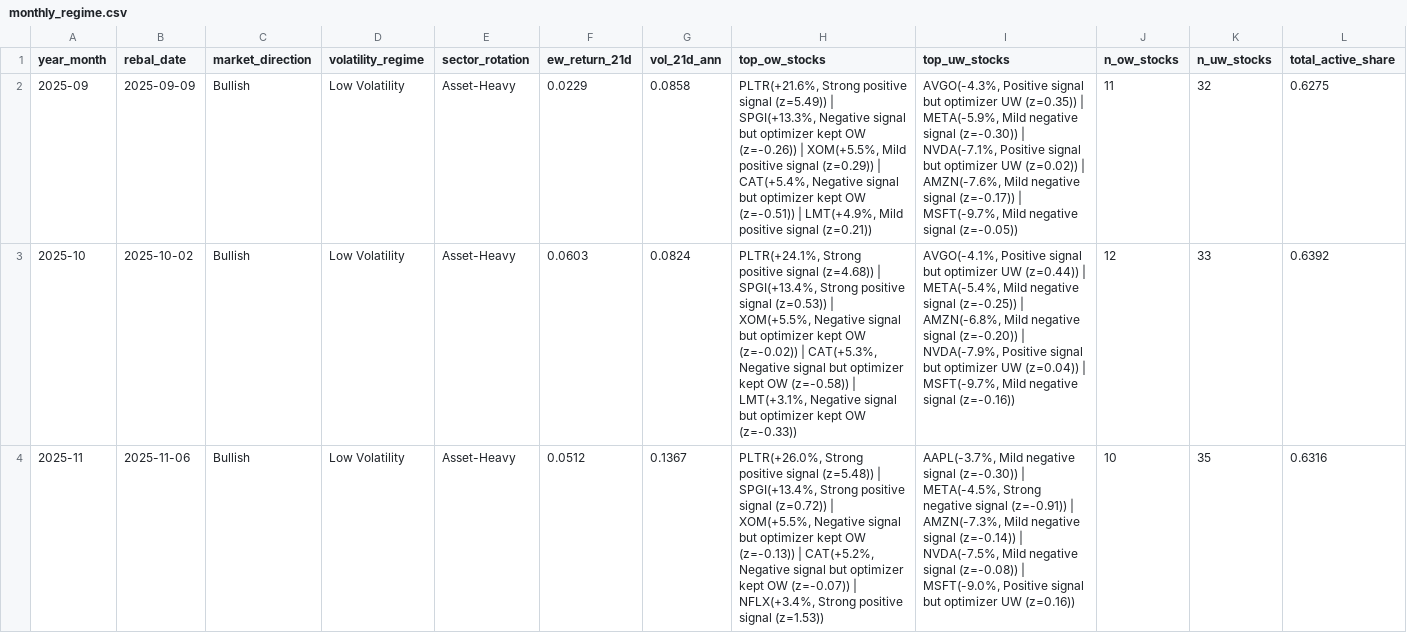
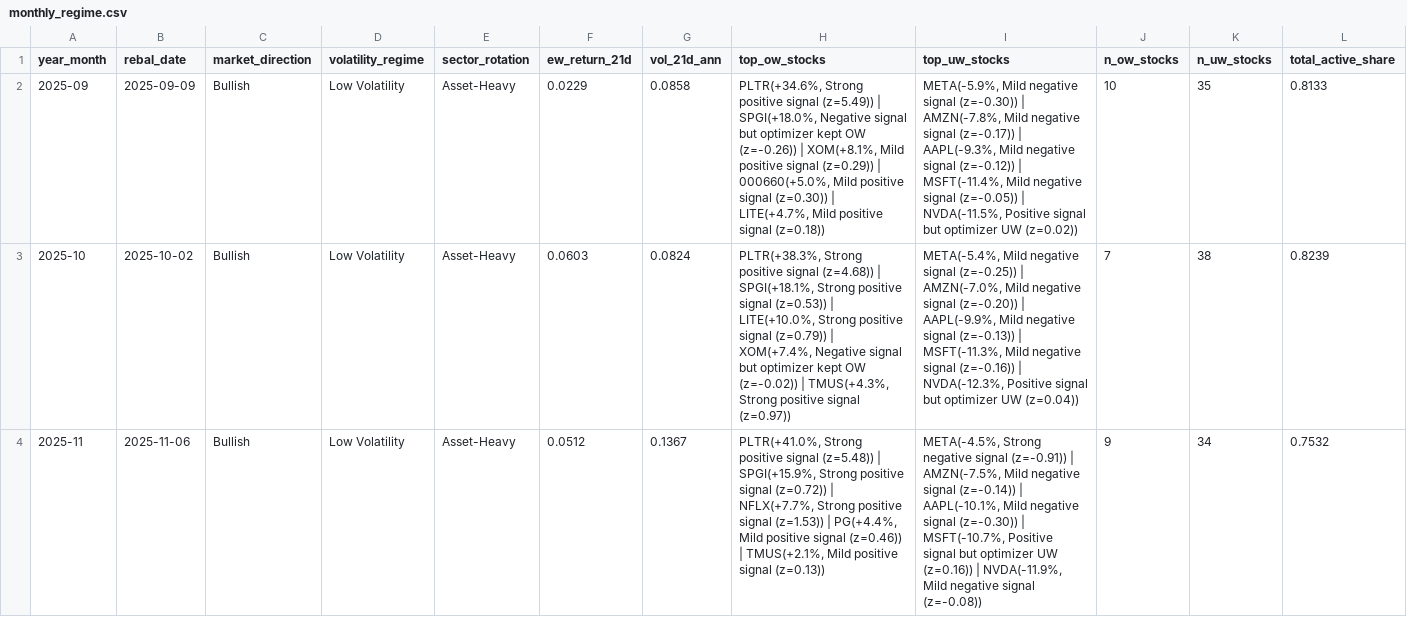
Before and after one commit to dnflsfud/ai-signal-portfolio, a CSV file: outputs/csv/monthly_regime.csv, drawn as a sheet; only a part is shown; the diff covers the shown part only; the diff names each change by its address in the sheet, - before the commit and + after, or states it on an @@ line.

```diff
--- a/outputs/csv/monthly_regime.csv
+++ b/outputs/csv/monthly_regime.csv
-H2 (top_ow_stocks): PLTR(+21.6%, Strong positive signal (z=5.49)) | SPGI(+13.3%, Negative signal but optimizer kept OW (z=-0.26)) | XOM(+5.5%, Mild positive signal (z=0.29)) | CAT(+5.4%, Negative signal but optimizer kept OW (z=-0.51)) | LMT(+4.9%, Mild positive signal (z=0.21))
+H2 (top_ow_stocks): PLTR(+34.6%, Strong positive signal (z=5.49)) | SPGI(+18.0%, Negative signal but optimizer kept OW (z=-0.26)) | XOM(+8.1%, Mild positive signal (z=0.29)) | 000660(+5.0%, Mild positive signal (z=0.30)) | LITE(+4.7%, Mild positive signal (z=0.18))
-I2 (top_uw_stocks): AVGO(-4.3%, Positive signal but optimizer UW (z=0.35)) | META(-5.9%, Mild negative signal (z=-0.30)) | NVDA(-7.1%, Positive signal but optimizer UW (z=0.02)) | AMZN(-7.6%, Mild negative signal (z=-0.17)) | MSFT(-9.7%, Mild negative signal (z=-0.05))
+I2 (top_uw_stocks): META(-5.9%, Mild negative signal (z=-0.30)) | AMZN(-7.8%, Mild negative signal (z=-0.17)) | AAPL(-9.3%, Mild negative signal (z=-0.12)) | MSFT(-11.4%, Mild negative signal (z=-0.05)) | NVDA(-11.5%, Positive signal but optimizer UW (z=0.02))
-J2 (n_ow_stocks): 11
+J2 (n_ow_stocks): 10
-K2 (n_uw_stocks): 32
+K2 (n_uw_stocks): 35
-L2 (total_active_share): 0.6275
+L2 (total_active_share): 0.8133
-H3 (top_ow_stocks): PLTR(+24.1%, Strong positive signal (z=4.68)) | SPGI(+13.4%, Strong positive signal (z=0.53)) | XOM(+5.5%, Negative signal but optimizer kept OW (z=-0.02)) | CAT(+5.3%, Negative signal but optimizer kept OW (z=-0.58)) | LMT(+3.1%, Negative signal but optimizer kept OW (z=-0.33))
+H3 (top_ow_stocks): PLTR(+38.3%, Strong positive signal (z=4.68)) | SPGI(+18.1%, Strong positive signal (z=0.53)) | LITE(+10.0%, Strong positive signal (z=0.79)) | XOM(+7.4%, Negative signal but optimizer kept OW (z=-0.02)) | TMUS(+4.3%, Strong positive signal (z=0.97))
-I3 (top_uw_stocks): AVGO(-4.1%, Positive signal but optimizer UW (z=0.44)) | META(-5.4%, Mild negative signal (z=-0.25)) | AMZN(-6.8%, Mild negative signal (z=-0.20)) | NVDA(-7.9%, Positive signal but optimizer UW (z=0.04)) | MSFT(-9.7%, Mild negative signal (z=-0.16))
+I3 (top_uw_stocks): META(-5.4%, Mild negative signal (z=-0.25)) | AMZN(-7.0%, Mild negative signal (z=-0.20)) | AAPL(-9.9%, Mild negative signal (z=-0.13)) | MSFT(-11.3%, Mild negative signal (z=-0.16)) | NVDA(-12.3%, Positive signal but optimizer UW (z=0.04))
-J3 (n_ow_stocks): 12
+J3 (n_ow_stocks): 7
-K3 (n_uw_stocks): 33
+K3 (n_uw_stocks): 38
-L3 (total_active_share): 0.6392
+L3 (total_active_share): 0.8239
-H4 (top_ow_stocks): PLTR(+26.0%, Strong positive signal (z=5.48)) | SPGI(+13.4%, Strong positive signal (z=0.72)) | XOM(+5.5%, Negative signal but optimizer kept OW (z=-0.13)) | CAT(+5.2%, Negative signal but optimizer kept OW (z=-0.07)) | NFLX(+3.4%, Strong positive signal (z=1.53))
+H4 (top_ow_stocks): PLTR(+41.0%, Strong positive signal (z=5.48)) | SPGI(+15.9%, Strong positive signal (z=0.72)) | NFLX(+7.7%, Strong positive signal (z=1.53)) | PG(+4.4%, Mild positive signal (z=0.46)) | TMUS(+2.1%, Mild positive signal (z=0.13))
-I4 (top_uw_stocks): AAPL(-3.7%, Mild negative signal (z=-0.30)) | META(-4.5%, Strong negative signal (z=-0.91)) | AMZN(-7.3%, Mild negative signal (z=-0.14)) | NVDA(-7.5%, Mild negative signal (z=-0.08)) | MSFT(-9.0%, Positive signal but optimizer UW (z=0.16))
+I4 (top_uw_stocks): META(-4.5%, Strong negative signal (z=-0.91)) | AMZN(-7.5%, Mild negative signal (z=-0.14)) | AAPL(-10.1%, Mild negative signal (z=-0.30)) | MSFT(-10.7%, Positive signal but optimizer UW (z=0.16)) | NVDA(-11.9%, Mild negative signal (z=-0.08))
-J4 (n_ow_stocks): 10
+J4 (n_ow_stocks): 9
-K4 (n_uw_stocks): 35
+K4 (n_uw_stocks): 34
-L4 (total_active_share): 0.6316
+L4 (total_active_share): 0.7532
```
Also changed, not shown: 19 edited cells elsewhere in this file, outputs/csv/daily_performance.csv, outputs/csv/style_sector_tilt.csv, 2 other files.
